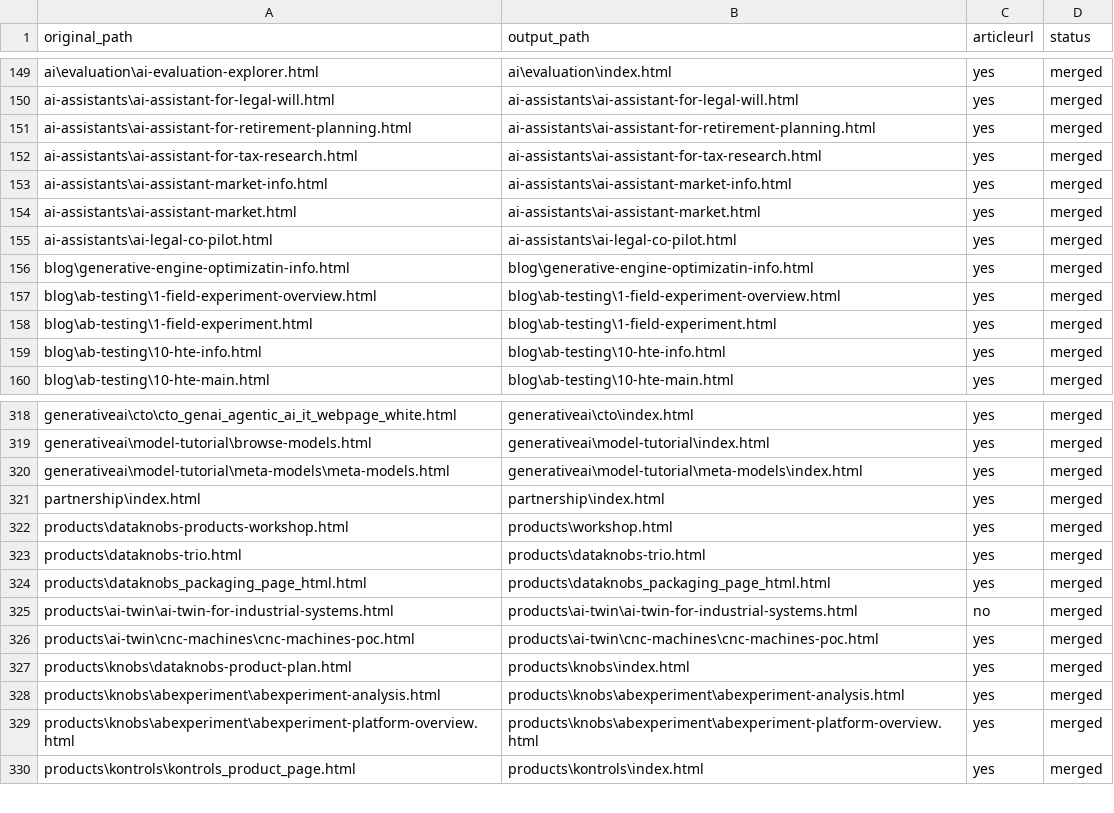
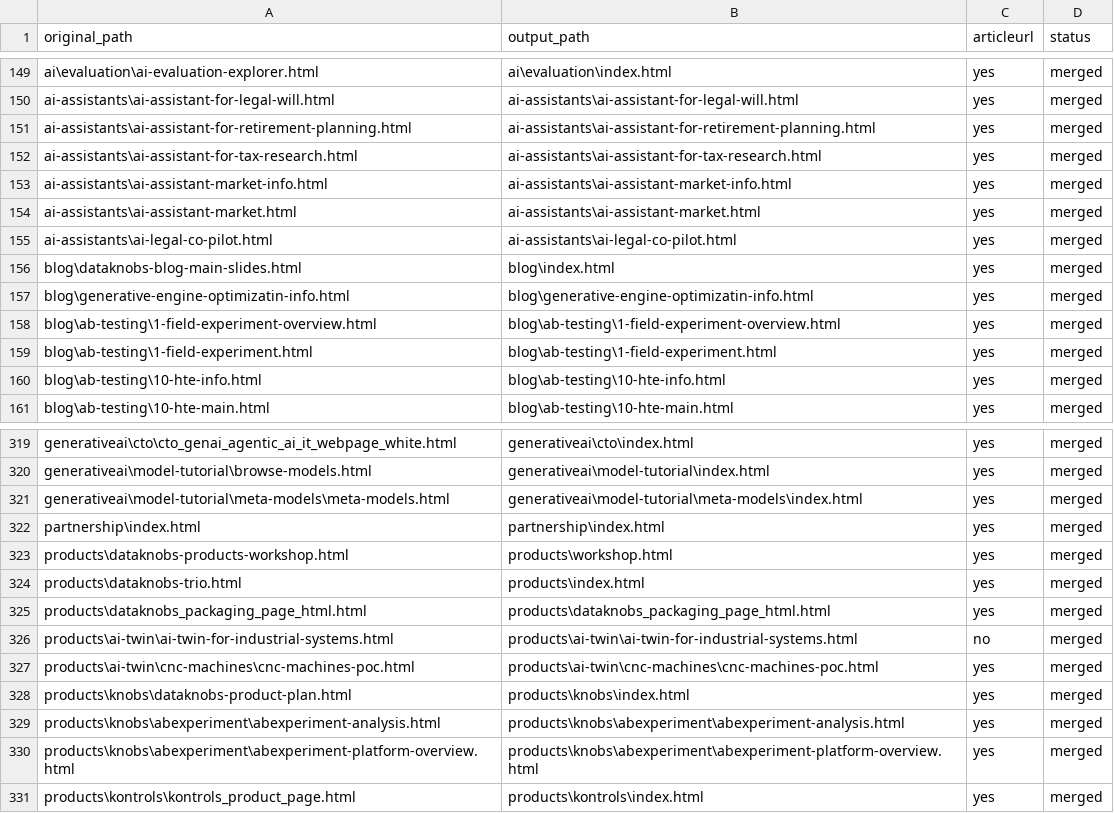
Before and after one commit to create-websites/dataknobs, a CSV file: output/content/renames.csv, drawn as a sheet; only a part is shown, gaps mark what is left out.

Commit message:
blog products customers

```diff
--- a/output/content/renames.csv
+++ b/output/content/renames.csv
@@ -155,2 +155,3 @@ ai-assistants\ai-assistant-market.html,ai-assistants\ai-assistant-market.html,ye
 ai-assistants\ai-legal-co-pilot.html,ai-assistants\ai-legal-co-pilot.html,yes,merged
+blog\dataknobs-blog-main-slides.html,blog\index.html,yes,merged
 blog\generative-engine-optimizatin-info.html,blog\generative-engine-optimizatin-info.html,yes,merged
@@ -322,3 +323,3 @@ partnership\index.html,partnership\index.html,yes,merged
 products\dataknobs-products-workshop.html,products\workshop.html,yes,merged
-products\dataknobs-trio.html,products\dataknobs-trio.html,yes,merged
+products\dataknobs-trio.html,products\index.html,yes,merged
 products\dataknobs_packaging_page_html.html,products\dataknobs_packaging_page_html.html,yes,merged
```
Also changed, not shown: 49 other files.
